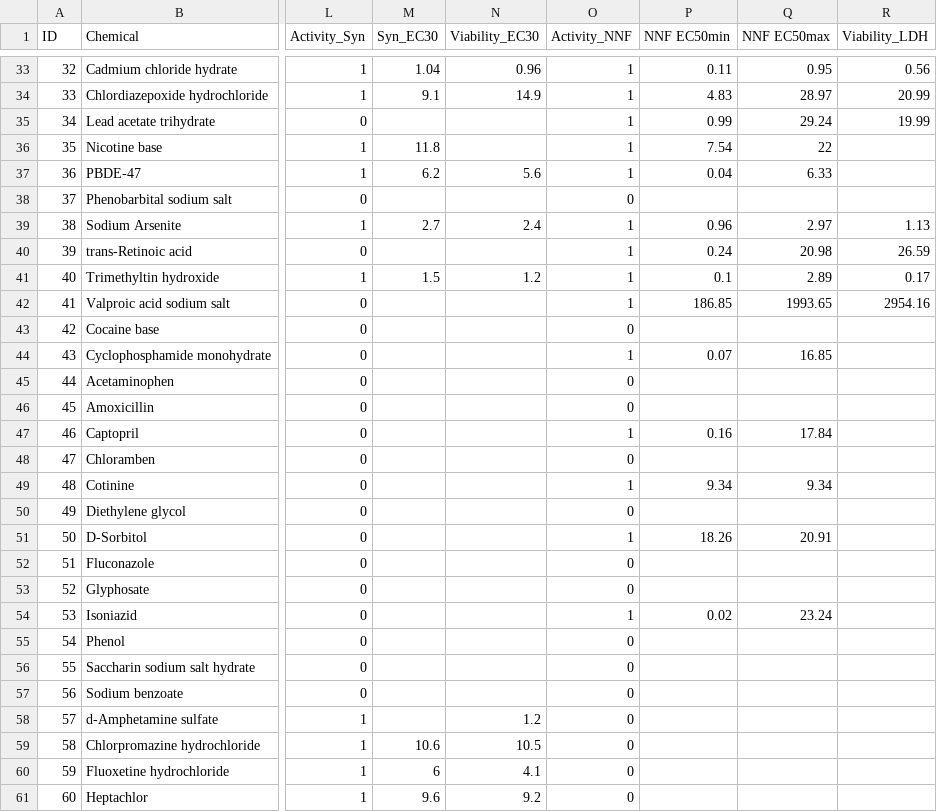
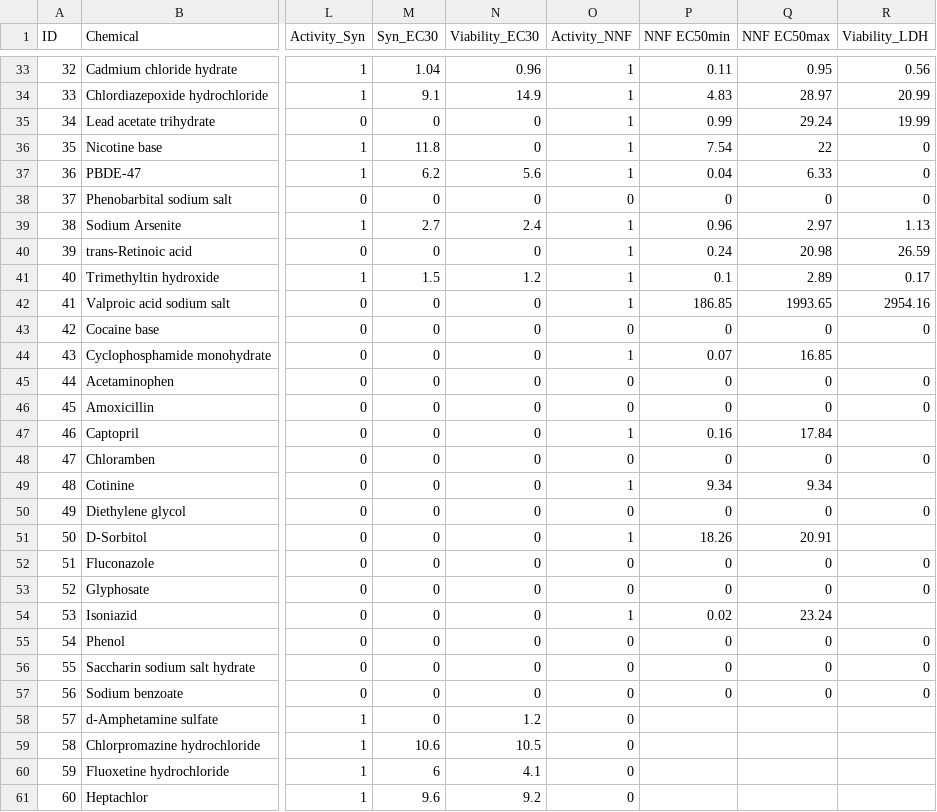
Before and after one commit to nicospinu/bayesian-dnt, a CSV file: machine_readable_dnt.csv, drawn as a sheet; only a part is shown, gaps mark what is left out; the diff covers the shown part only; the diff names each change by its address in the sheet, - before the commit and + after, or states it on an @@ line.

```diff
--- a/machine_readable_dnt.csv
+++ b/machine_readable_dnt.csv
-M35 (Syn_EC30): (empty)
+M35 (Syn_EC30): 0
-N35:N36 (Viability_EC30): (empty)
+N35:N36 (Viability_EC30): 0
-R36:R38 (Viability_LDH): (empty)
+R36:R38 (Viability_LDH): 0
-M38 (Syn_EC30): (empty)
+M38 (Syn_EC30): 0
-N38 (Viability_EC30): (empty)
+N38 (Viability_EC30): 0
-P38 (NNF EC50min): (empty)
+P38 (NNF EC50min): 0
-Q38 (NNF EC50max): (empty)
+Q38 (NNF EC50max): 0
-M40 (Syn_EC30): (empty)
+M40 (Syn_EC30): 0
-N40 (Viability_EC30): (empty)
+N40 (Viability_EC30): 0
-M42:M58 (Syn_EC30): (empty)
+M42:M58 (Syn_EC30): 0
-N42:N57 (Viability_EC30): (empty)
+N42:N57 (Viability_EC30): 0
-P43 (NNF EC50min): (empty)
+P43 (NNF EC50min): 0
-Q43 (NNF EC50max): (empty)
+Q43 (NNF EC50max): 0
-R43 (Viability_LDH): (empty)
+R43 (Viability_LDH): 0
-P45:P46 (NNF EC50min): (empty)
+P45:P46 (NNF EC50min): 0
-Q45:Q46 (NNF EC50max): (empty)
+Q45:Q46 (NNF EC50max): 0
-R45:R46 (Viability_LDH): (empty)
+R45:R46 (Viability_LDH): 0
-P48 (NNF EC50min): (empty)
+P48 (NNF EC50min): 0
-Q48 (NNF EC50max): (empty)
+Q48 (NNF EC50max): 0
-R48 (Viability_LDH): (empty)
+R48 (Viability_LDH): 0
-P50 (NNF EC50min): (empty)
+P50 (NNF EC50min): 0
-Q50 (NNF EC50max): (empty)
+Q50 (NNF EC50max): 0
-R50 (Viability_LDH): (empty)
+R50 (Viability_LDH): 0
-P52:P53 (NNF EC50min): (empty)
+P52:P53 (NNF EC50min): 0
-Q52:Q53 (NNF EC50max): (empty)
+Q52:Q53 (NNF EC50max): 0
-R52:R53 (Viability_LDH): (empty)
+R52:R53 (Viability_LDH): 0
-P55:P57 (NNF EC50min): (empty)
+P55:P57 (NNF EC50min): 0
-Q55:Q57 (NNF EC50max): (empty)
+Q55:Q57 (NNF EC50max): 0
-R55:R57 (Viability_LDH): (empty)
+R55:R57 (Viability_LDH): 0
```
Also changed, not shown: 83 edited cells elsewhere in this file, 12 other files.
